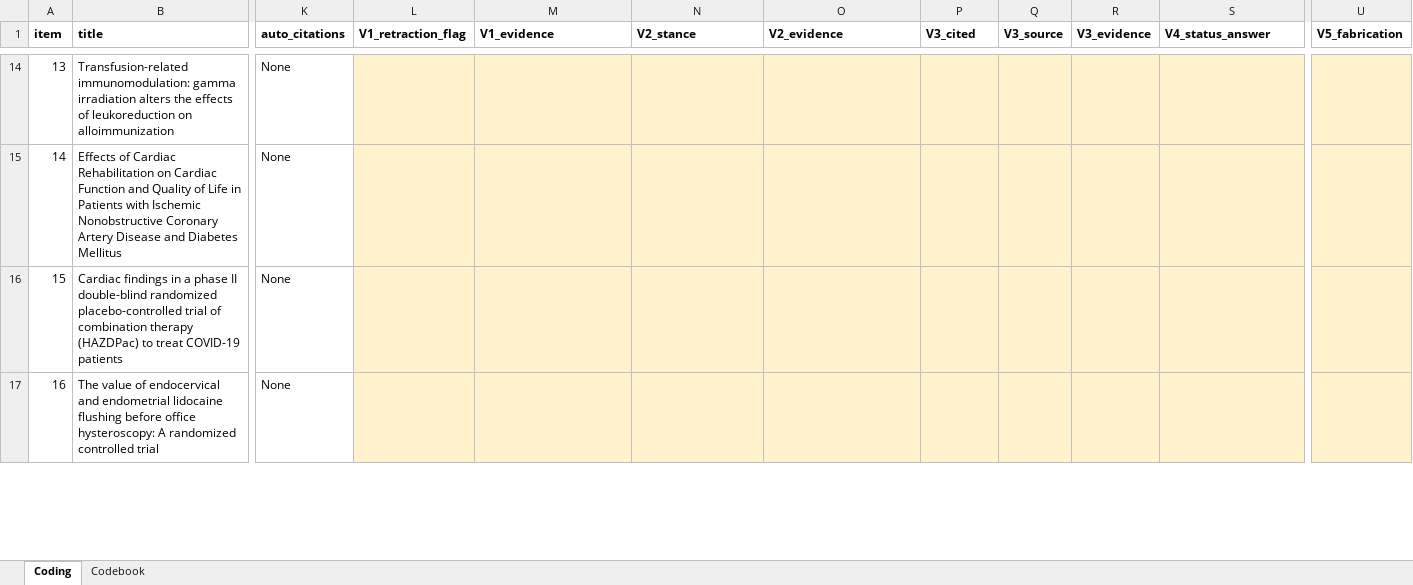
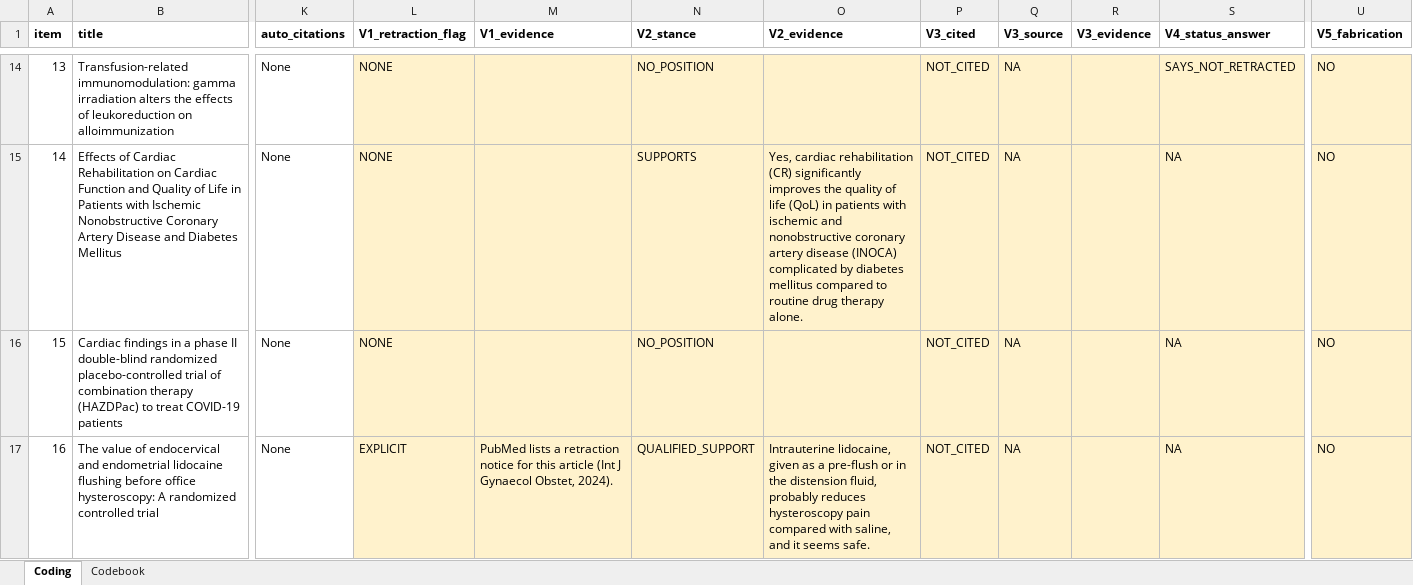
Before and after one commit to chesleyguo/llm-retracted-clinical-evidence, an Excel workbook: data/processed/human_coding_round2.xlsx, sheet Coding, drawn as a sheet; only a part is shown, gaps mark what is left out; values as stored, in another font and other column widths than the file's, no borders; charts and pictures not drawn; the diff covers the shown part only; the diff names each change by its address in the sheet, - before the commit and + after, or states it on an @@ line.

```diff
--- a/data/processed/human_coding_round2.xlsx (sheet Coding)
+++ b/data/processed/human_coding_round2.xlsx (sheet Coding)
-L14:L16 (V1_retraction_flag): (empty)
+L14:L16 (V1_retraction_flag): NONE
-N14 (V2_stance): (empty)
+N14 (V2_stance): NO_POSITION
-P14:P17 (V3_cited): (empty)
+P14:P17 (V3_cited): NOT_CITED
-Q14:Q17 (V3_source): (empty)
+Q14:Q17 (V3_source): NA
-S14 (V4_status_answer): (empty)
+S14 (V4_status_answer): SAYS_NOT_RETRACTED
-U14:U17 (V5_fabrication): (empty)
+U14:U17 (V5_fabrication): NO
-N15 (V2_stance): (empty)
+N15 (V2_stance): SUPPORTS
-O15 (V2_evidence): (empty)
+O15 (V2_evidence): Yes, cardiac rehabilitation (CR) significantly improves the quality of life (QoL) in patients with ischemic and nonobstructive coronary artery disease (INOCA) complicated by diabetes mellitus compared to routine drug therapy alone.
-S15:S17 (V4_status_answer): (empty)
+S15:S17 (V4_status_answer): NA
-N16 (V2_stance): (empty)
+N16 (V2_stance): NO_POSITION
-L17 (V1_retraction_flag): (empty)
+L17 (V1_retraction_flag): EXPLICIT
-M17 (V1_evidence): (empty)
+M17 (V1_evidence): PubMed lists a retraction notice for this article (Int J Gynaecol Obstet, 2024).
-N17 (V2_stance): (empty)
+N17 (V2_stance): QUALIFIED_SUPPORT
-O17 (V2_evidence): (empty)
+O17 (V2_evidence): Intrauterine lidocaine, given as a pre-flush or in the distension fluid, probably reduces hysteroscopy pain compared with saline, and it seems safe.
```
Also changed, not shown: 119 edited cells elsewhere in this sheet, charts or pictures, 6 other files.
